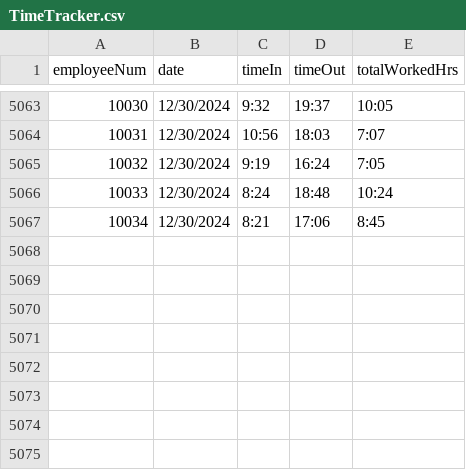
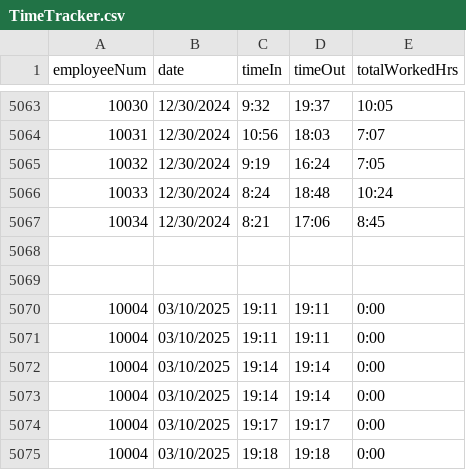
Before and after one commit to shekinahjabez/Terminal-Assessment-MotorPH-Payroll-System-OOP, a CSV file: src/data9/TimeTracker.csv, drawn as a sheet; only a part is shown, gaps mark what is left out.

```diff
--- a/src/data9/TimeTracker.csv
+++ b/src/data9/TimeTracker.csv
@@ -5067 +5067,9 @@ employeeNum,date,timeIn,timeOut,totalWorkedHrs
 10034,12/30/2024,8:21,17:06,8:45
+
+
+10004,03/10/2025,19:11,19:11,0:00
+10004,03/10/2025,19:11,19:11,0:00
+10004,03/10/2025,19:14,19:14,0:00
+10004,03/10/2025,19:14,19:14,0:00
+10004,03/10/2025,19:17,19:17,0:00
+10004,03/10/2025,19:18,19:18,0:00
```
Also changed, not shown: 4 other files.
